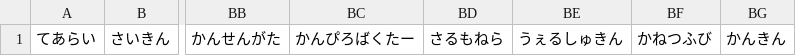
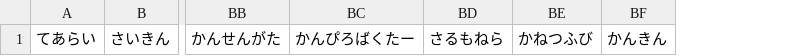
Before and after one commit to mline-lab/typing, a CSV file: csv/word_hiragana.csv, drawn as a sheet; only a part is shown, gaps mark what is left out; the diff names each change by its address in the sheet, - before the commit and + after, or states it on an @@ line.

```diff
--- a/csv/word_hiragana.csv
+++ b/csv/word_hiragana.csv
-column BE, row 1: うぇるしゅきん
```
Also changed, not shown: csv/word.csv.
